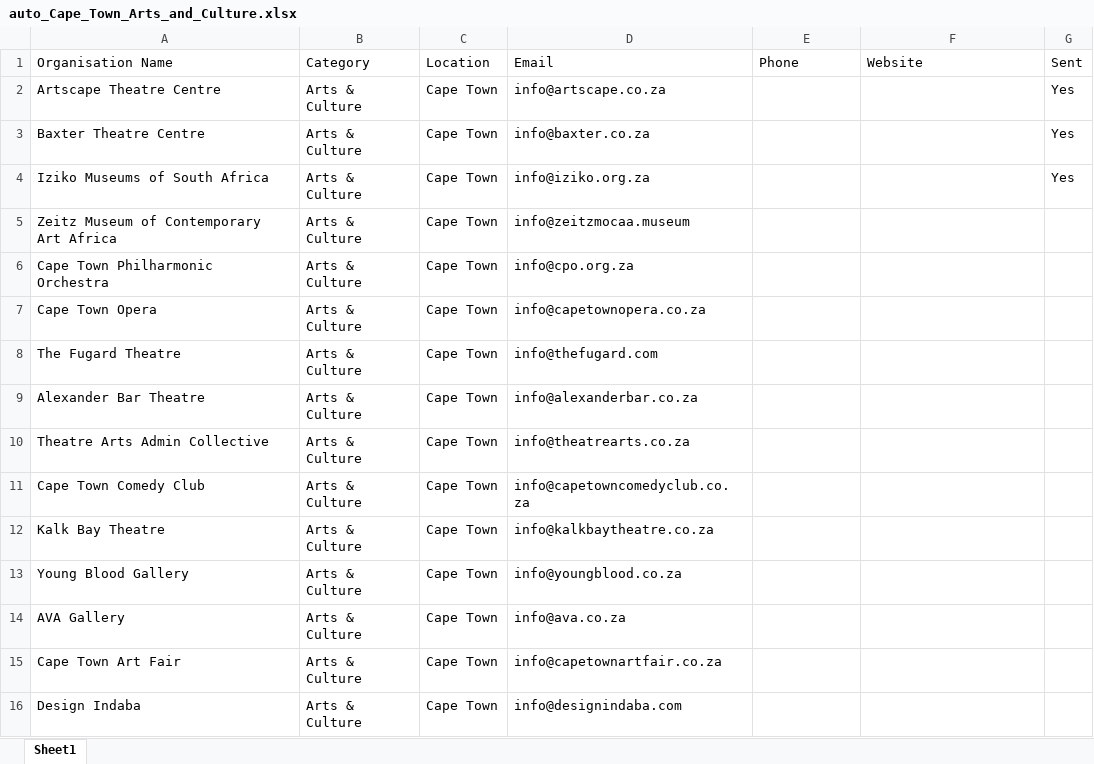
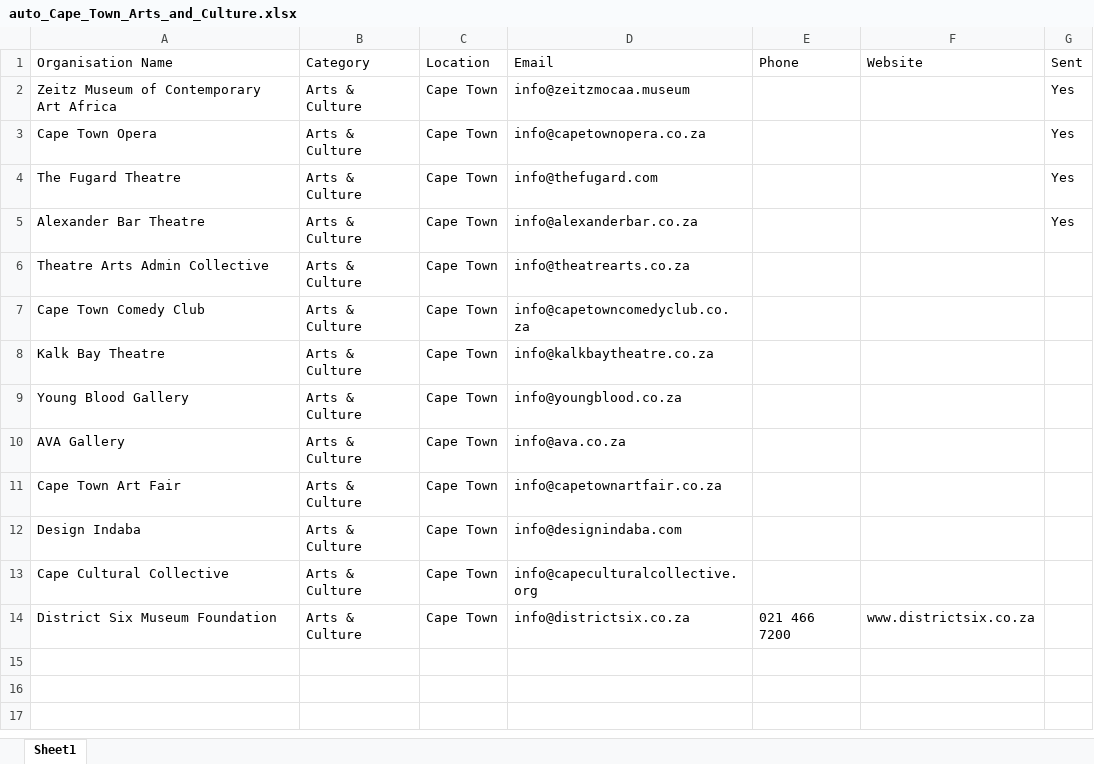
Before and after one commit to MareanaNsuku/community-service-outreach, an Excel workbook: results/auto_Cape_Town_Arts_and_Culture.xlsx, sheet Sheet1, drawn as a sheet; values as stored, in another font and other column widths than the file's, no borders; removed rows and columns are numbered as before the commit, all else as after; the diff names each change by its address in the sheet, - before the commit and + after, or states it on an @@ line.

```diff
--- a/results/auto_Cape_Town_Arts_and_Culture.xlsx (sheet Sheet1)
+++ b/results/auto_Cape_Town_Arts_and_Culture.xlsx (sheet Sheet1)
-row 2: Artscape Theatre Centre | Arts & Culture | Cape Town | info@artscape.co.za |  |  | Yes
-row 3: Baxter Theatre Centre | Arts & Culture | Cape Town | info@baxter.co.za |  |  | Yes
-row 4: Iziko Museums of South Africa | Arts & Culture | Cape Town | info@iziko.org.za |  |  | Yes
-G2 (Sent): (empty)
+G2 (Sent): Yes
-row 6: Cape Town Philharmonic Orchestra | Arts & Culture | Cape Town | info@cpo.org.za
-G3:G5 (Sent): (empty)
+G3:G5 (Sent): Yes
+row 13: Cape Cultural Collective | Arts & Culture | Cape Town | info@capeculturalcollective.org
+row 14: District Six Museum Foundation | Arts & Culture | Cape Town | info@districtsix.co.za | 021 466 7200 | www.districtsix.co.za
```
Also changed, not shown: results/auto_Cape_Town_Animal_Welfare.xlsx, results/auto_Cape_Town_Environmental.xlsx, 2 other files.
